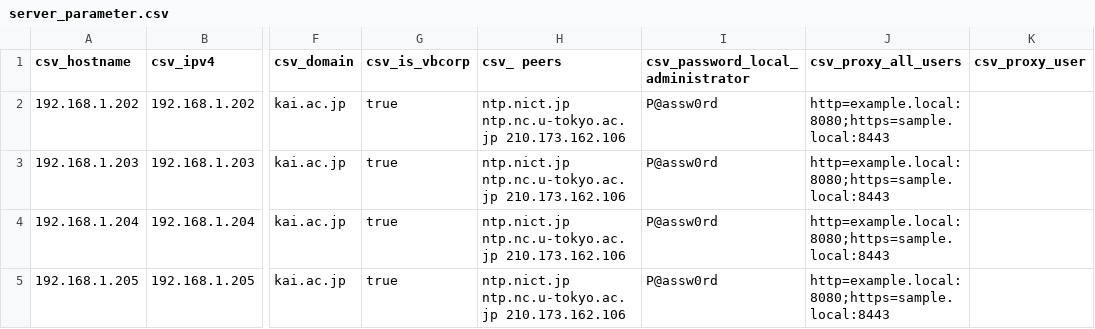
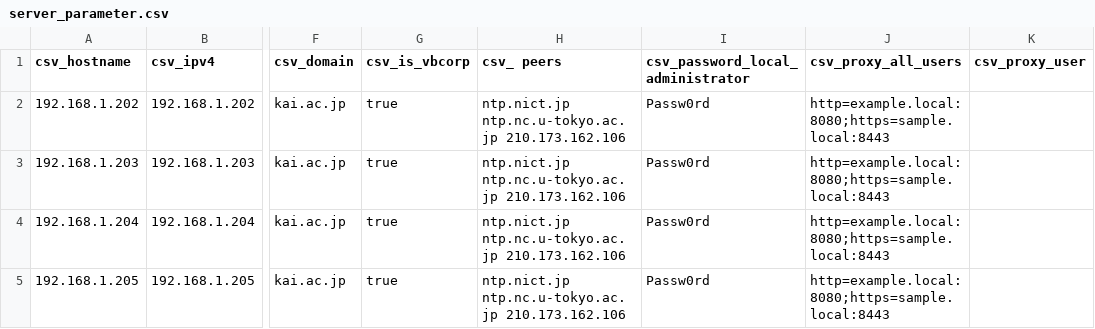
Before and after one commit to NakajimaTatusya/challenges_ansible, a CSV file: csv_files/server_parameter.csv, drawn as a sheet; only a part is shown, gaps mark what is left out; the diff names each change by its address in the sheet, - before the commit and + after, or states it on an @@ line.

```diff
--- a/csv_files/server_parameter.csv
+++ b/csv_files/server_parameter.csv
-I2:I5 (csv_password_local_administrator): P@assw0rd
+I2:I5 (csv_password_local_administrator): Passw0rd
```
Also changed, not shown: 17 other files.
